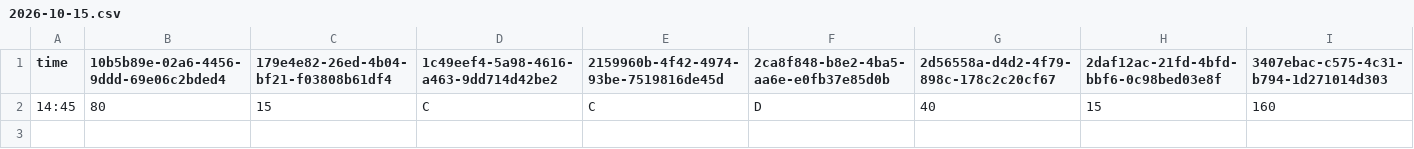
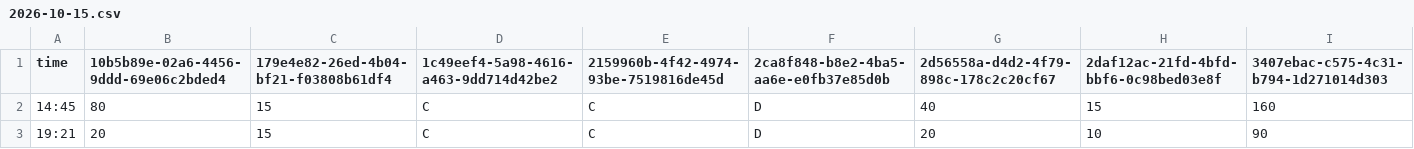
Before and after one commit to mushafeel/park-wait-history, a CSV file: data/tds/2026-10/2026-10-15.csv, drawn as a sheet; only a part is shown; rows hold the shown columns only; the diff names each change by its address in the sheet, - before the commit and + after, or states it on an @@ line.

```diff
--- a/data/tds/2026-10/2026-10-15.csv
+++ b/data/tds/2026-10/2026-10-15.csv
+row 3: 19:21 | 20 | 15 | C | C | D | 20 | 10 | 90
```
Also changed, not shown: data/tdl/2026-10/2026-10-15.csv.
